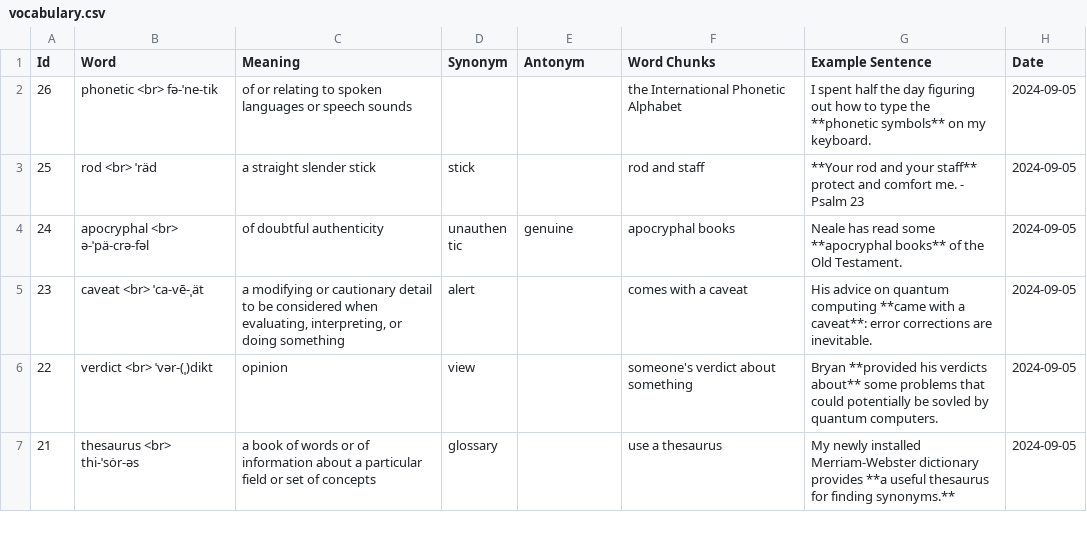
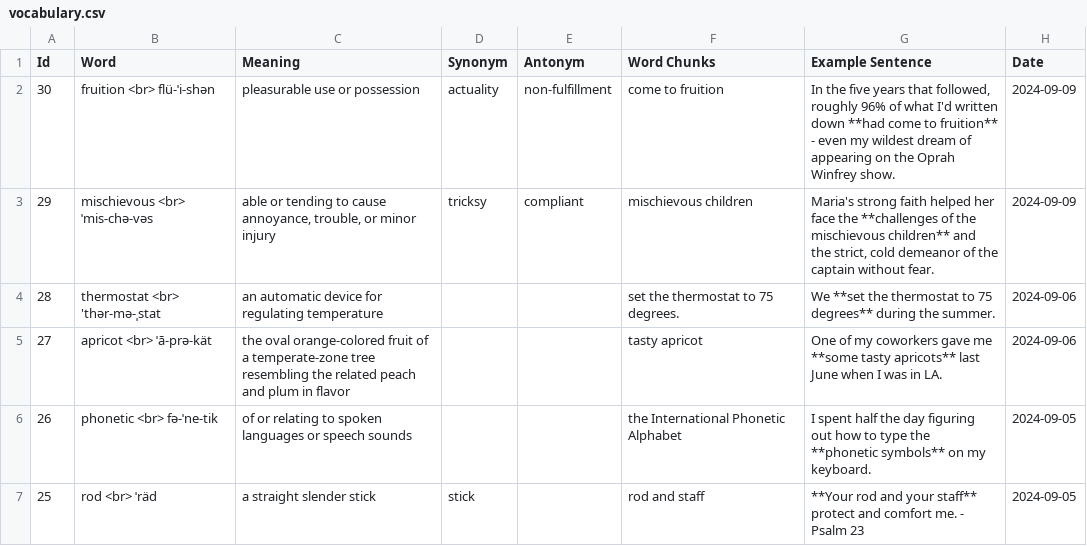
Before and after one commit to sliao7/home, a CSV file: _data/vocabulary.csv, drawn as a sheet; only a part is shown; the shorter side is filled out with more unchanged rows.

Commit message:
updating boldvoice, movies, and vocabulary

```diff
--- a/_data/vocabulary.csv
+++ b/_data/vocabulary.csv
@@ -1,2 +1,6 @@
 Id,Word,Meaning,Synonym,Antonym,Word Chunks,Example Sentence,Date
+30,fruition <br> flü-ˈi-shən,pleasurable use or possession,actuality,non-fulfillment,come to fruition,"In the five years that followed, roughly 96% of what I'd written down **had come to fruition** - even my wildest dream of appearing on the Oprah Winfrey show. ",2024-09-09
+29,mischievous <br> ˈmis-chə-vəs,"able or tending to cause annoyance, trouble, or minor injury",tricksy,compliant,mischievous children,"Maria's strong faith helped her face the **challenges of the mischievous children** and the strict, cold demeanor of the captain without fear.",2024-09-09
+28,thermostat <br> 'thər-mə-ˌstat,an automatic device for regulating temperature,,,set the thermostat to 75 degrees.,We **set the thermostat to 75 degrees** during the summer. ,2024-09-06
+27,apricot <br> ˈā-prə-kät,the oval orange-colored fruit of a temperate-zone tree resembling the related peach and plum in flavor,,,tasty apricot,One of my coworkers gave me **some tasty apricots** last June when I was in LA.,2024-09-06
 26,phonetic <br> fə-ˈne-tik,of or relating to spoken languages or speech sounds,,,the International Phonetic Alphabet,I spent half the day figuring out how to type the **phonetic symbols** on my keyboard. ,2024-09-05
```
Also changed, not shown: _data/bold_voice.csv, _data/movies.csv.
